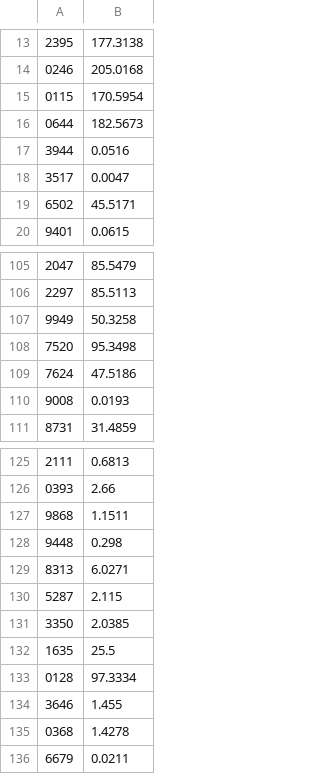
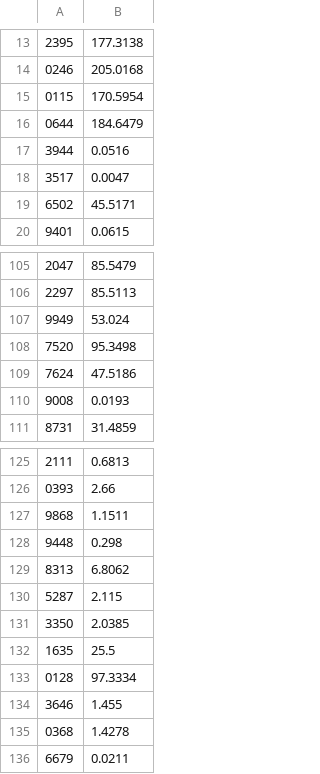
Before and after one commit to Team3128/2017-18-attendance-data, a CSV file: totalhours.csv, drawn as a sheet; only a part is shown, gaps mark what is left out.

Commit message:
Added Attendance Data for 2018-03-06

```diff
--- a/totalhours.csv
+++ b/totalhours.csv
@@ -15,3 +15,3 @@
 0115, 170.5954
-0644, 182.5673
+0644, 184.6479
 3944, 0.0516
@@ -106,3 +106,3 @@
 2297, 85.5113
-9949, 50.3258
+9949, 53.024
 7520, 95.3498
@@ -128,3 +128,3 @@
 9448, 0.298
-8313, 6.0271
+8313, 6.8062
 5287, 2.115
```
